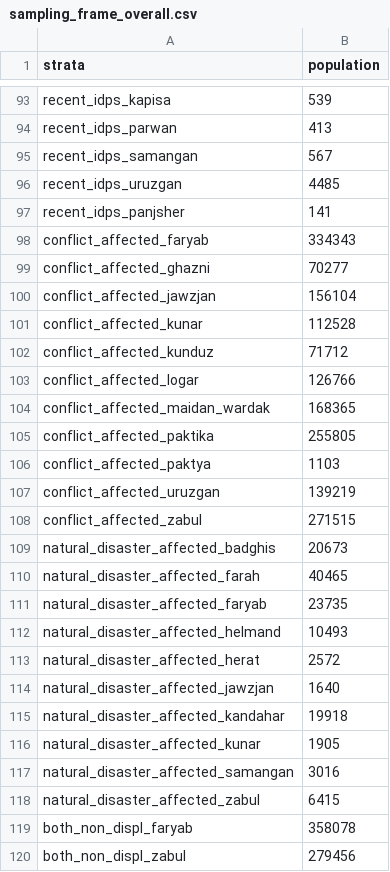
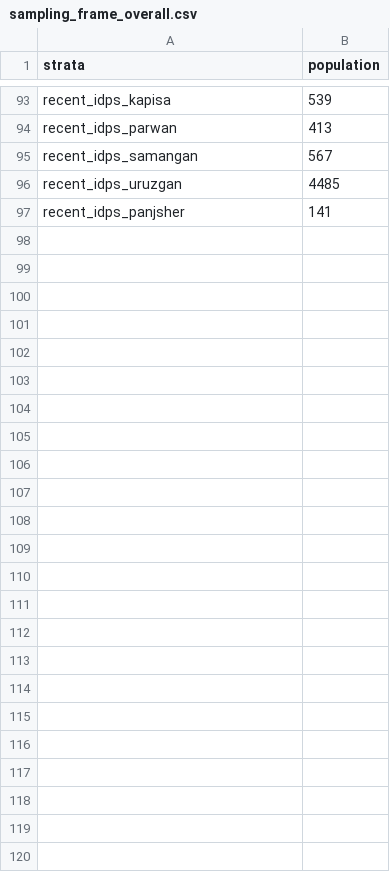
Before and after one commit to nzfarhad/AFG_MSNA_19_Analysis, a CSV file: input/sampling_frames/sampling_frame_overall.csv, drawn as a sheet; only a part is shown, gaps mark what is left out.

Commit message:
updated overall sampling frame, added non hh results

```diff
--- a/input/sampling_frames/sampling_frame_overall.csv
+++ b/input/sampling_frames/sampling_frame_overall.csv
@@ -97,24 +97 @@ recent_idps_uruzgan,4485
 recent_idps_panjsher,141
-conflict_affected_faryab,334343
-conflict_affected_ghazni,70277
-conflict_affected_jawzjan,156104
-conflict_affected_kunar,112528
-conflict_affected_kunduz,71712
-conflict_affected_logar,126766
-conflict_affected_maidan_wardak,168365
-conflict_affected_paktika,255805
-conflict_affected_paktya,1103
-conflict_affected_uruzgan,139219
-conflict_affected_zabul,271515
-natural_disaster_affected_badghis,20673
-natural_disaster_affected_farah,40465
-natural_disaster_affected_faryab,23735
-natural_disaster_affected_helmand,10493
-natural_disaster_affected_herat,2572
-natural_disaster_affected_jawzjan,1640
-natural_disaster_affected_kandahar,19918
-natural_disaster_affected_kunar,1905
-natural_disaster_affected_samangan,3016
-natural_disaster_affected_zabul,6415
-both_non_displ_faryab,358078
-both_non_displ_zabul,279456
```
Also changed, not shown: 2 other files.
